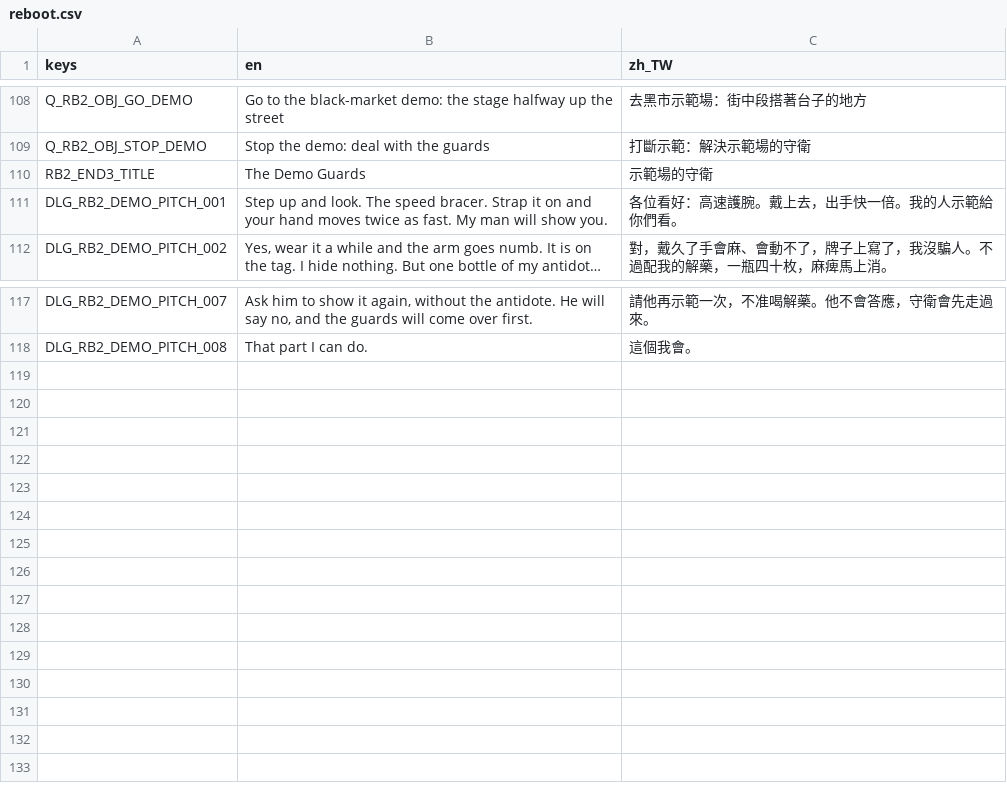
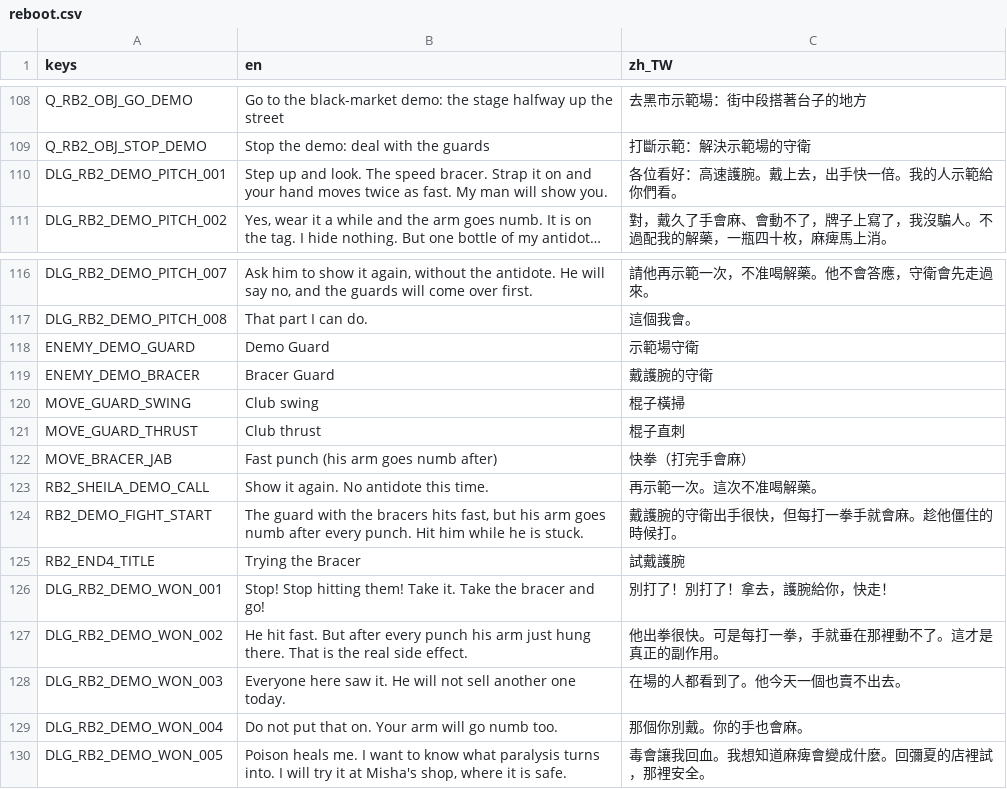
Before and after one commit to twjackysu/yuming-city, a CSV file: game/i18n/reboot.csv, drawn as a sheet; only a part is shown, gaps mark what is left out; long unchanged cells end in …; removed rows and columns are numbered as before the commit, all else as after; the diff names each change by its address in the sheet, - before the commit and + after, or states it on an @@ line.

```diff
--- a/game/i18n/reboot.csv
+++ b/game/i18n/reboot.csv
-row 110: RB2_END3_TITLE | The Demo Guards | 示範場的守衛
+row 118: ENEMY_DEMO_GUARD | Demo Guard | 示範場守衛
+row 119: ENEMY_DEMO_BRACER | Bracer Guard | 戴護腕的守衛
+row 120: MOVE_GUARD_SWING | Club swing | 棍子橫掃
+row 121: MOVE_GUARD_THRUST | Club thrust | 棍子直刺
+row 122: MOVE_BRACER_JAB | Fast punch (his arm goes numb after) | 快拳（打完手會麻）
+row 123: RB2_SHEILA_DEMO_CALL | Show it again. No antidote this time. | 再示範一次。這次不准喝解藥。
+row 124: RB2_DEMO_FIGHT_START | The guard with the bracers hits fast, but his arm goes numb after every punch. Hit him while he is stuck. | 戴護腕的守衛出手很快，但每打一拳手就會麻。趁他僵住的時候打。
+row 125: RB2_END4_TITLE | Trying the Bracer | 試戴護腕
+row 126: DLG_RB2_DEMO_WON_001 | Stop! Stop hitting them! Take it. Take the bracer and go! | 別打了！別打了！拿去，護腕給你，快走！
+row 127: DLG_RB2_DEMO_WON_002 | He hit fast. But after every punch his arm just hung there. That is the real side effect. | 他出拳很快。可是每打一拳，手就垂在那裡動不了。這才是真正的副作用。
+row 128: DLG_RB2_DEMO_WON_003 | Everyone here saw it. He will not sell another one today. | 在場的人都看到了。他今天一個也賣不出去。
+row 129: DLG_RB2_DEMO_WON_004 | Do not put that on. Your arm will go numb too. | 那個你別戴。你的手也會麻。
+row 130: DLG_RB2_DEMO_WON_005 | Poison heals me. I want to know what paralysis turns into. I will try it at Misha's shop, where it is safe. | 毒會讓我回血。我想知道麻痺會變成什麼。回彌夏的店裡試，那裡安全。
```
Also changed, not shown: 13 other files.
